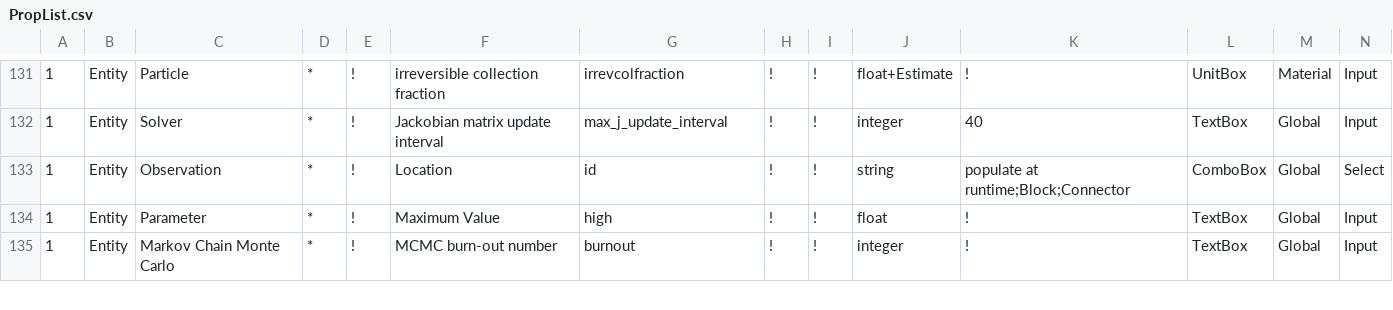
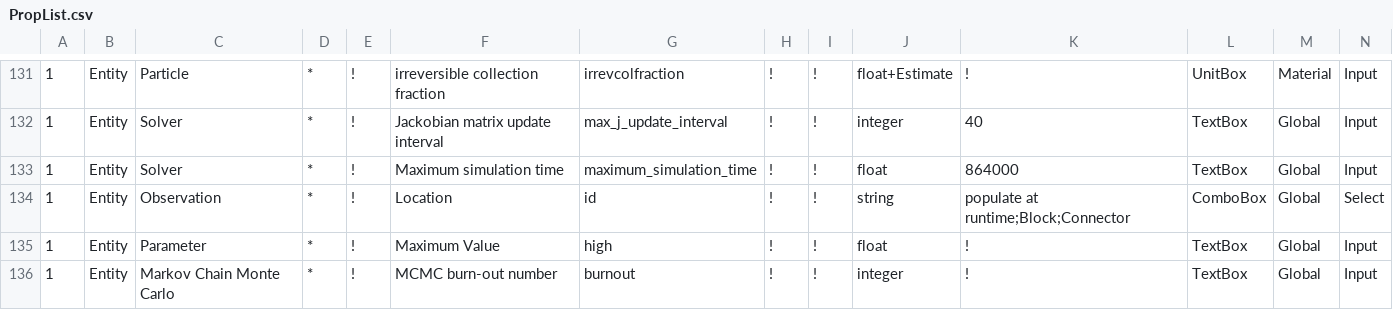
Before and after one commit to ArashMassoudieh/GIFMod, a CSV file: GUI/PropList.csv, drawn as a sheet; only a part is shown, gaps mark what is left out; rows hold the shown columns only; the diff names each change by its address in the sheet, - before the commit and + after, or states it on an @@ line.

```diff
--- a/GUI/PropList.csv
+++ b/GUI/PropList.csv
+row 133: 1 | Entity | Solver | * | ! | Maximum simulation time | maximum_simulation_time | ! | ! | float | 864000 | TextBox | Global | Input
```
Also changed, not shown: GIFModGUIPropList.csv, x64/GIFMod/Debug/GIFModGUIPropList.csv, 35 other files.
